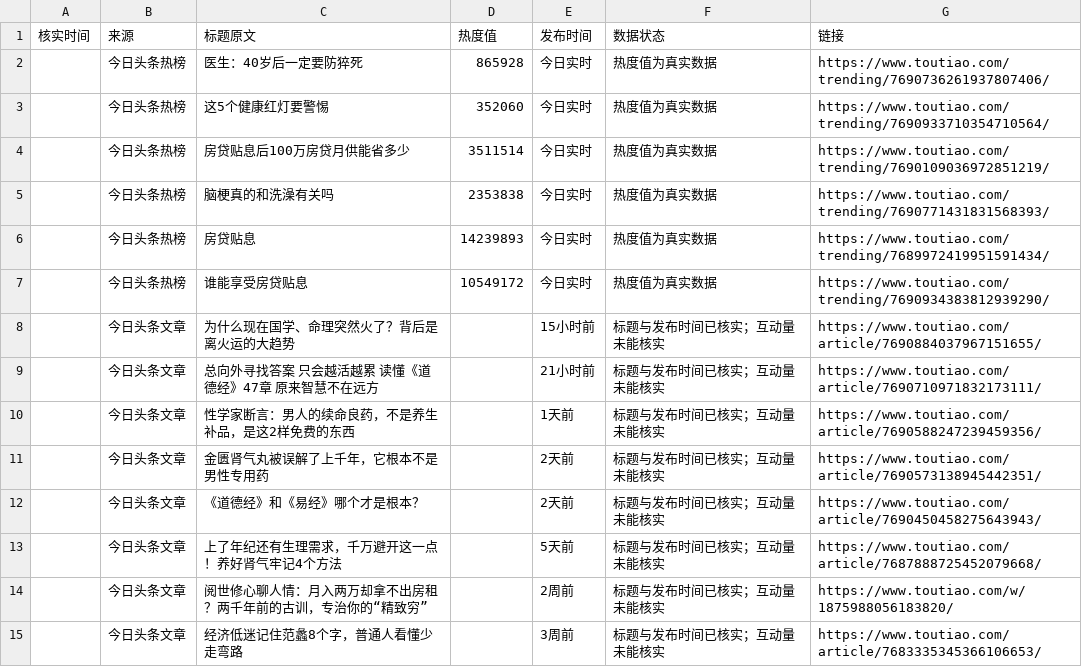
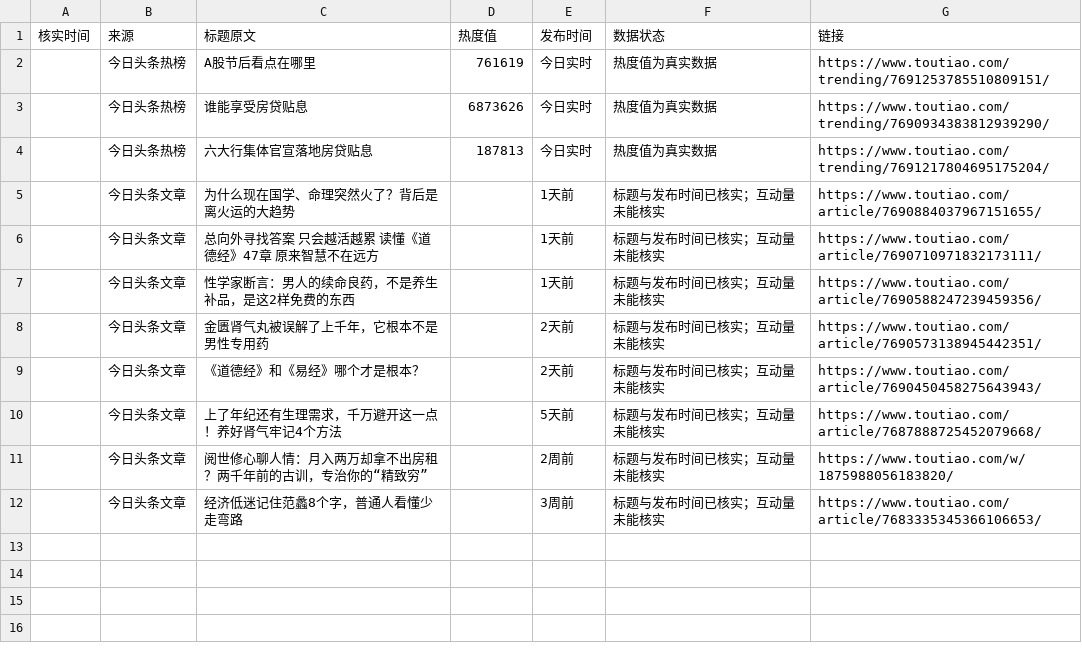
Before and after one commit to bjzxm2003-pixel/workbench, a CSV file: data/media/reports/toutiao_data_2026-09-30.csv, drawn as a sheet.

```diff
--- a/data/media/reports/toutiao_data_2026-09-30.csv
+++ b/data/media/reports/toutiao_data_2026-09-30.csv
@@ -1,10 +1,7 @@
 核实时间,来源,标题原文,热度值,发布时间,数据状态,链接
-,今日头条热榜,医生：40岁后一定要防猝死,865928,今日实时,热度值为真实数据,https://www.toutiao.com/trending/7690736261937807406/
-,今日头条热榜,这5个健康红灯要警惕,352060,今日实时,热度值为真实数据,https://www.toutiao.com/trending/7690933710354710564/
-,今日头条热榜,房贷贴息后100万房贷月供能省多少,3511514,今日实时,热度值为真实数据,https://www.toutiao.com/trending/7690109036972851219/
-,今日头条热榜,脑梗真的和洗澡有关吗,2353838,今日实时,热度值为真实数据,https://www.toutiao.com/trending/7690771431831568393/
-,今日头条热榜,房贷贴息,14239893,今日实时,热度值为真实数据,https://www.toutiao.com/trending/7689972419951591434/
-,今日头条热榜,谁能享受房贷贴息,10549172,今日实时,热度值为真实数据,https://www.toutiao.com/trending/7690934383812939290/
-,今日头条文章,为什么现在国学、命理突然火了？背后是离火运的大趋势,,15小时前,标题与发布时间已核实；互动量未能核实,https://www.toutiao.com/article/7690884037967151655/
-,今日头条文章,总向外寻找答案 只会越活越累 读懂《道德经》47章 原来智慧不在远方,,21小时前,标题与发布时间已核实；互动量未能核实,https://www.toutiao.com/article/7690710971832173111/
+,今日头条热榜,A股节后看点在哪里,761619,今日实时,热度值为真实数据,https://www.toutiao.com/trending/7691253785510809151/
+,今日头条热榜,谁能享受房贷贴息,6873626,今日实时,热度值为真实数据,https://www.toutiao.com/trending/7690934383812939290/
+,今日头条热榜,六大行集体官宣落地房贷贴息,187813,今日实时,热度值为真实数据,https://www.toutiao.com/trending/7691217804695175204/
+,今日头条文章,为什么现在国学、命理突然火了？背后是离火运的大趋势,,1天前,标题与发布时间已核实；互动量未能核实,https://www.toutiao.com/article/7690884037967151655/
+,今日头条文章,总向外寻找答案 只会越活越累 读懂《道德经》47章 原来智慧不在远方,,1天前,标题与发布时间已核实；互动量未能核实,https://www.toutiao.com/article/7690710971832173111/
 ,今日头条文章,性学家断言：男人的续命良药，不是养生补品，是这2样免费的东西,,1天前,标题与发布时间已核实；互动量未能核实,https://www.toutiao.com/article/7690588247239459356/
```
Also changed, not shown: 2 other files.
